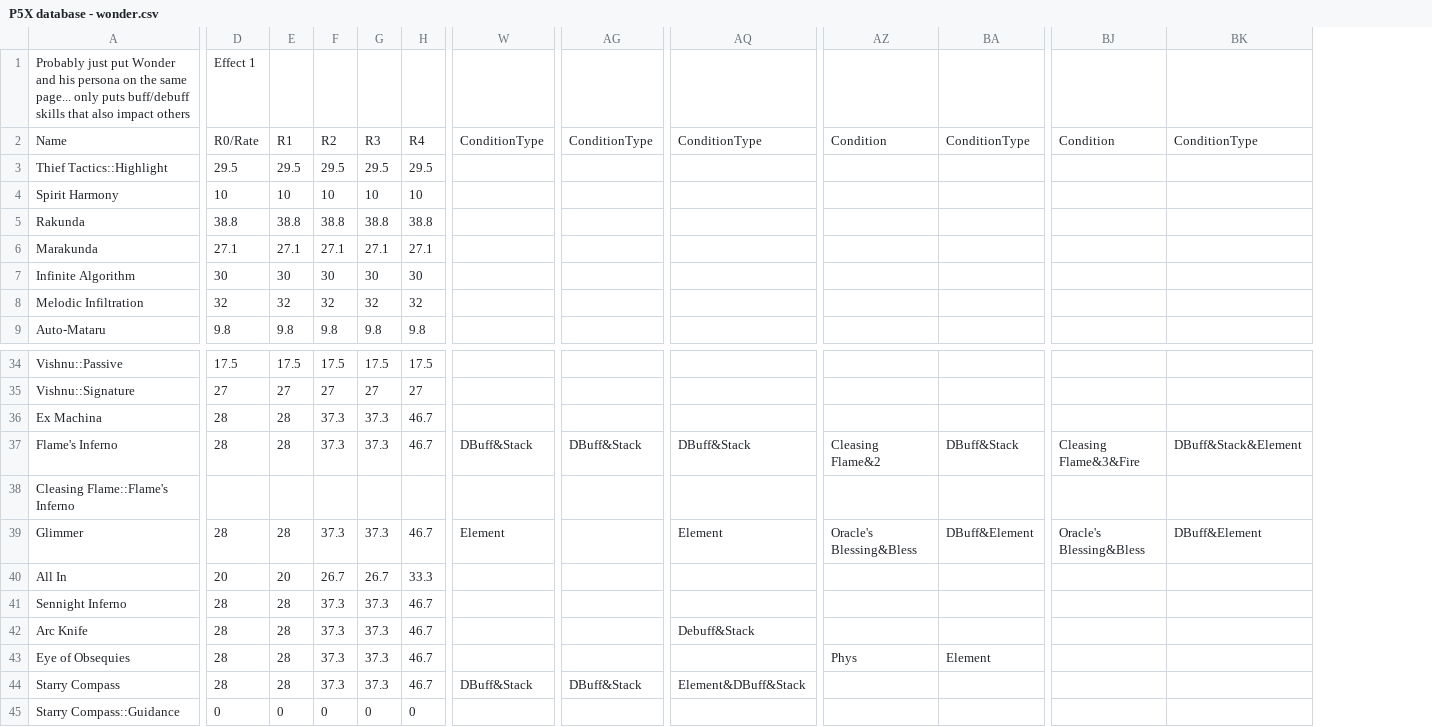
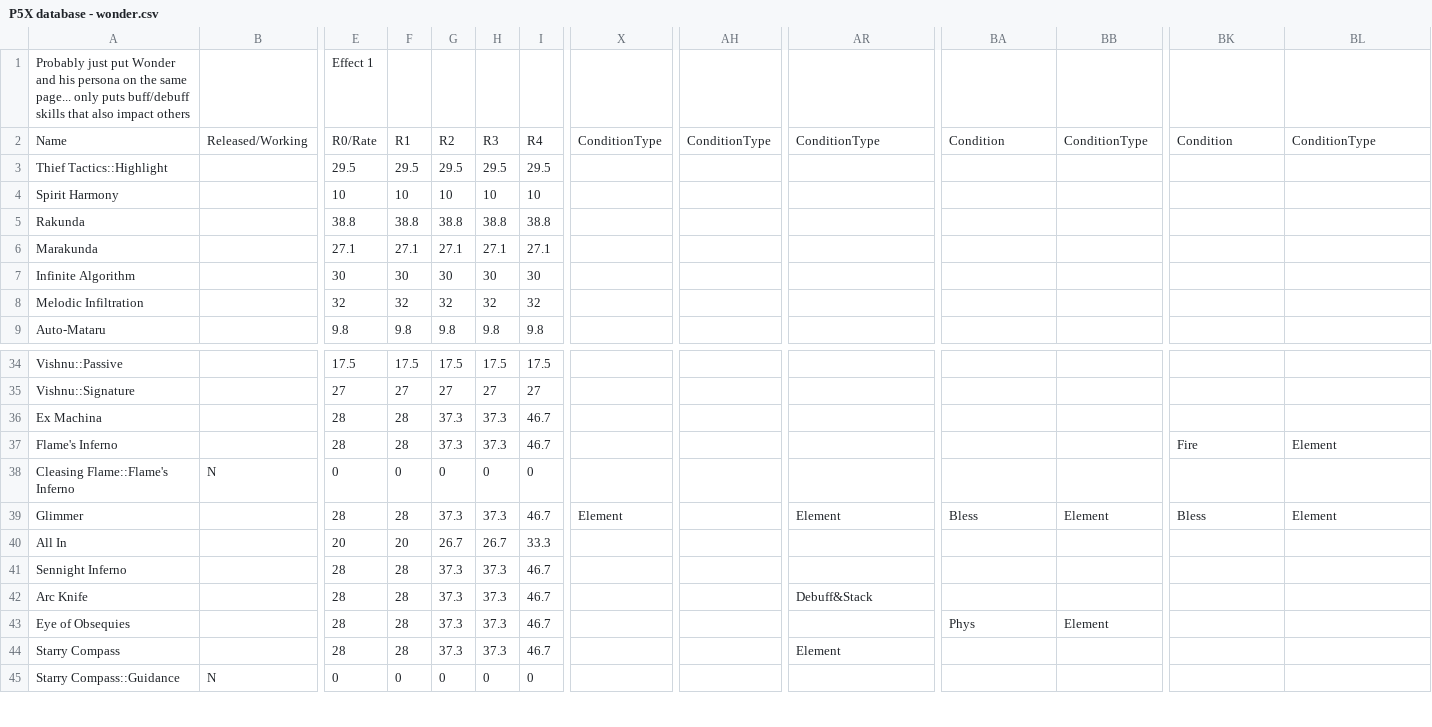
Before and after one commit to schau1/p5x, a CSV file: P5X database - wonder.csv, drawn as a sheet; only a part is shown, gaps mark what is left out; addresses are those after the commit; the diff covers the shown part only; the diff names each change by its address in the sheet, - before the commit and + after, or states it on an @@ line.

Commit message:
update database and output
Cleaned up the output and display more info

```diff
--- a/P5X database - wonder.csv
+++ b/P5X database - wonder.csv
+column B, row 2: Released/Working; rows 38-45: N |  |  |  |  |  |  | N
-X37: DBuff&Stack
+X37: (empty)
-AH37: DBuff&Stack
+AH37: (empty)
-AR37: DBuff&Stack
+AR37: (empty)
-BA37: Cleasing Flame&2
+BA37: (empty)
-BB37: DBuff&Stack
+BB37: (empty)
-BK37: Cleasing Flame&3&Fire
+BK37: Fire
-BL37: DBuff&Stack&Element
+BL37: Element
-E38: (empty)
+E38: 0
-F38: (empty)
+F38: 0
-G38: (empty)
+G38: 0
-H38: (empty)
+H38: 0
-I38: (empty)
+I38: 0
-BA39: Oracle's Blessing&Bless
+BA39: Bless
-BB39: DBuff&Element
+BB39: Element
-BK39: Oracle's Blessing&Bless
+BK39: Bless
-BL39: DBuff&Element
+BL39: Element
-X44: DBuff&Stack
+X44: (empty)
-AH44: DBuff&Stack
+AH44: (empty)
-AR44: Element&DBuff&Stack
+AR44: Element
```
Also changed, not shown: 3 edited cells elsewhere in this file, 1 other file.
